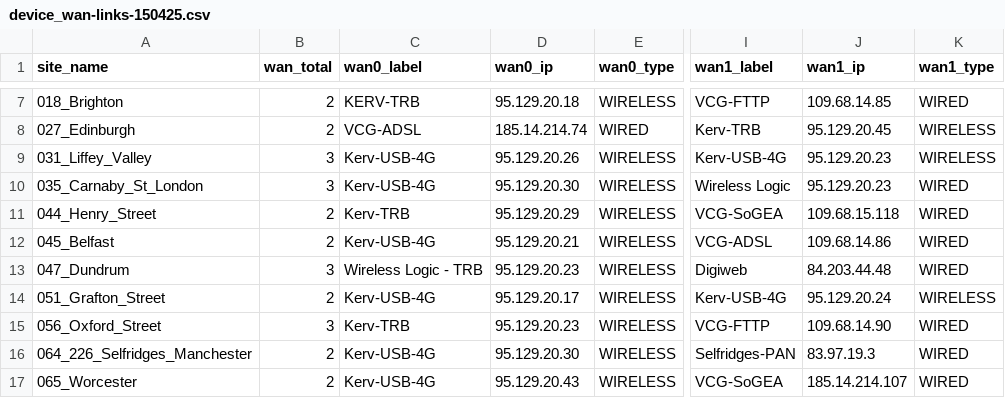
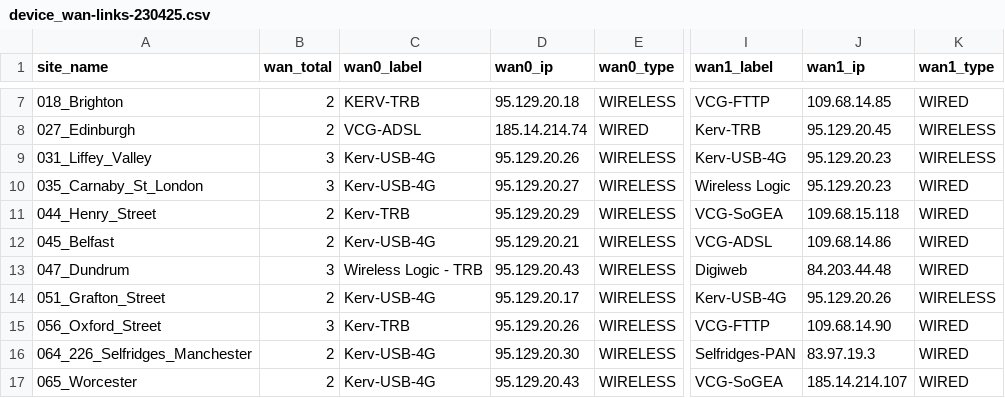
Before and after one commit to Steve-McGarry/legacy, a CSV file: SimPro/output/device_wan-links-230425.csv (was SimPro/output/device_wan-links-150425.csv), drawn as a sheet; only a part is shown, gaps mark what is left out; the diff covers the shown part only; the diff names each change by its address in the sheet, - before the commit and + after, or states it on an @@ line.

```diff
--- a/SimPro/output/device_wan-links-150425.csv
+++ b/SimPro/output/device_wan-links-230425.csv
-D10 (wan0_ip): 95.129.20.30
+D10 (wan0_ip): 95.129.20.27
-D13 (wan0_ip): 95.129.20.23
+D13 (wan0_ip): 95.129.20.43
-J14 (wan1_ip): 95.129.20.24
+J14 (wan1_ip): 95.129.20.26
-D15 (wan0_ip): 95.129.20.23
+D15 (wan0_ip): 95.129.20.26
```
Also changed, not shown: 76 edited cells elsewhere in this file, 11 other files.
